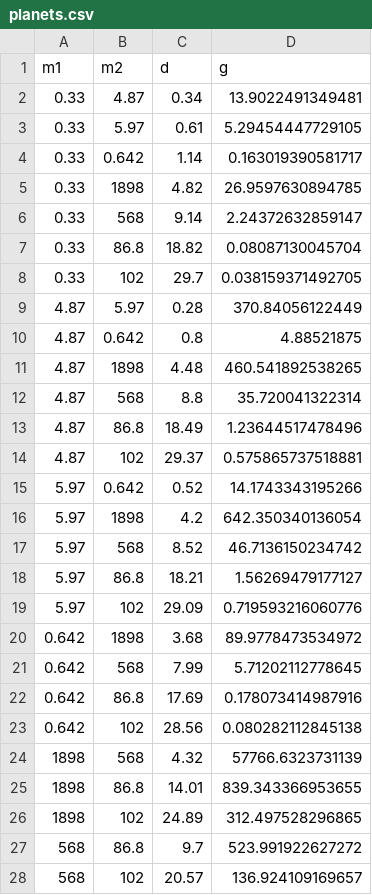
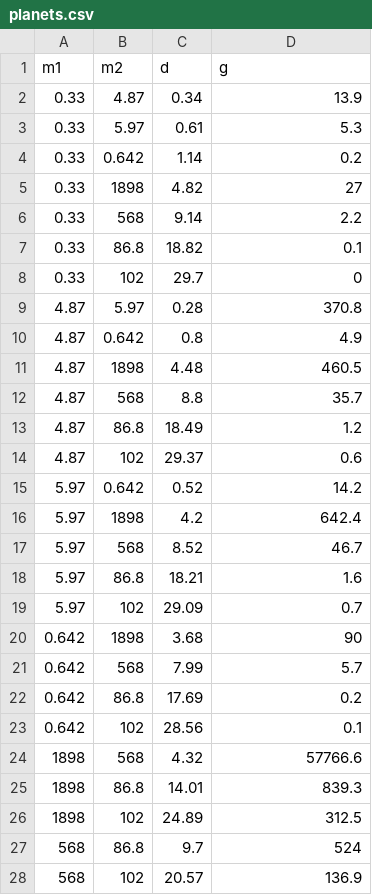
Before and after one commit to timcdlucas/ml_workshop, a CSV file: planets.csv, drawn as a sheet; only a part is shown; the diff covers the shown part only.

Commit message:
Round planets.

```diff
--- a/planets.csv
+++ b/planets.csv
@@ -1,28 +1,28 @@
 m1,m2,d,g
-0.33,4.87,0.34,13.9022491349481
-0.33,5.97,0.61,5.29454447729105
-0.33,0.642,1.14,0.163019390581717
-0.33,1898,4.82,26.9597630894785
-0.33,568,9.14,2.24372632859147
-0.33,86.8,18.82,0.08087130045704
-0.33,102,29.7,0.038159371492705
-4.87,5.97,0.28,370.84056122449
-4.87,0.642,0.8,4.88521875
-4.87,1898,4.48,460.541892538265
-4.87,568,8.8,35.720041322314
-4.87,86.8,18.49,1.23644517478496
-4.87,102,29.37,0.575865737518881
-5.97,0.642,0.52,14.1743343195266
-5.97,1898,4.2,642.350340136054
-5.97,568,8.52,46.7136150234742
-5.97,86.8,18.21,1.56269479177127
-5.97,102,29.09,0.719593216060776
-0.642,1898,3.68,89.9778473534972
-0.642,568,7.99,5.71202112778645
-0.642,86.8,17.69,0.178073414987916
-0.642,102,28.56,0.080282112845138
-1898,568,4.32,57766.6323731139
-1898,86.8,14.01,839.343366953655
-1898,102,24.89,312.497528296865
-568,86.8,9.7,523.991922627272
-568,102,20.57,136.924109169657
+0.33,4.87,0.34,13.9
+0.33,5.97,0.61,5.3
+0.33,0.642,1.14,0.2
+0.33,1898,4.82,27
+0.33,568,9.14,2.2
+0.33,86.8,18.82,0.1
+0.33,102,29.7,0
+4.87,5.97,0.28,370.8
+4.87,0.642,0.8,4.9
+4.87,1898,4.48,460.5
+4.87,568,8.8,35.7
+4.87,86.8,18.49,1.2
+4.87,102,29.37,0.6
+5.97,0.642,0.52,14.2
+5.97,1898,4.2,642.4
+5.97,568,8.52,46.7
+5.97,86.8,18.21,1.6
+5.97,102,29.09,0.7
+0.642,1898,3.68,90
+0.642,568,7.99,5.7
+0.642,86.8,17.69,0.2
+0.642,102,28.56,0.1
+1898,568,4.32,57766.6
+1898,86.8,14.01,839.3
+1898,102,24.89,312.5
+568,86.8,9.7,524
+568,102,20.57,136.9
```
Also changed, not shown: 1 edited cell elsewhere in this file.
